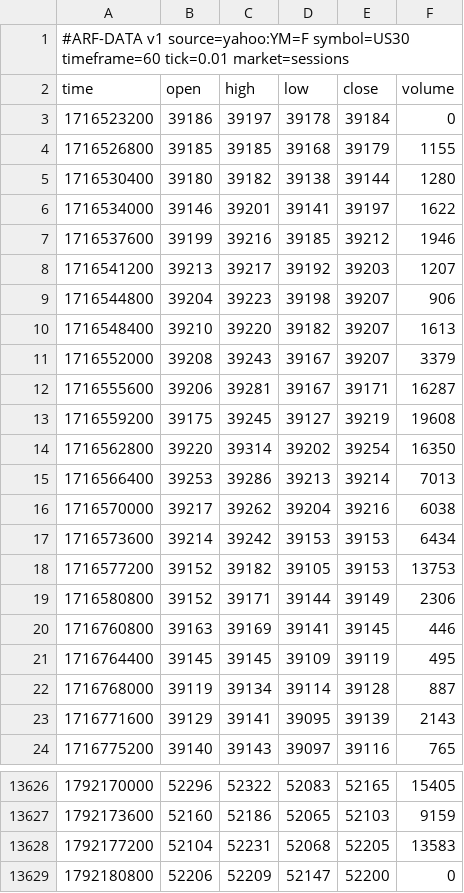
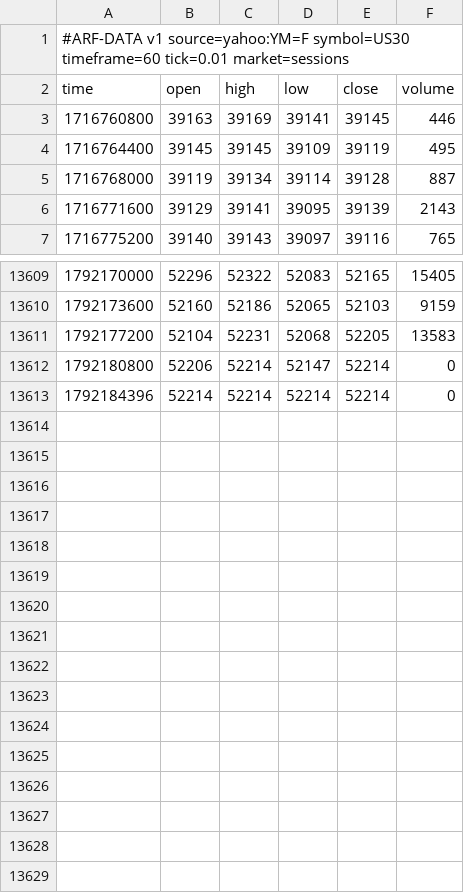
Before and after one commit to Dezmortual/Claude-, a CSV file: arf-os-studio/platform/data/US30_60.csv, drawn as a sheet; only a part is shown, gaps mark what is left out.

```diff
--- a/arf-os-studio/platform/data/US30_60.csv
+++ b/arf-os-studio/platform/data/US30_60.csv
@@ -2,19 +2,2 @@
 time,open,high,low,close,volume
-1716523200,39186,39197,39178,39184,0
-1716526800,39185,39185,39168,39179,1155
-1716530400,39180,39182,39138,39144,1280
-1716534000,39146,39201,39141,39197,1622
-1716537600,39199,39216,39185,39212,1946
-1716541200,39213,39217,39192,39203,1207
-1716544800,39204,39223,39198,39207,906
-1716548400,39210,39220,39182,39207,1613
-1716552000,39208,39243,39167,39207,3379
-1716555600,39206,39281,39167,39171,16287
-1716559200,39175,39245,39127,39219,19608
-1716562800,39220,39314,39202,39254,16350
-1716566400,39253,39286,39213,39214,7013
-1716570000,39217,39262,39204,39216,6038
-1716573600,39214,39242,39153,39153,6434
-1716577200,39152,39182,39105,39153,13753
-1716580800,39152,39171,39144,39149,2306
 1716760800,39163,39169,39141,39145,446
@@ -13628,2 +13611,3 @@ time,open,high,low,close,volume
 1792177200,52104,52231,52068,52205,13583
-1792180800,52206,52209,52147,52200,0
+1792180800,52206,52214,52147,52214,0
+1792184396,52214,52214,52214,52214,0
```
Also changed, not shown: arf-os-studio/platform/data/NAS100_60.csv, arf-os-studio/platform/data/SPX500_60.csv, 41 other files.
